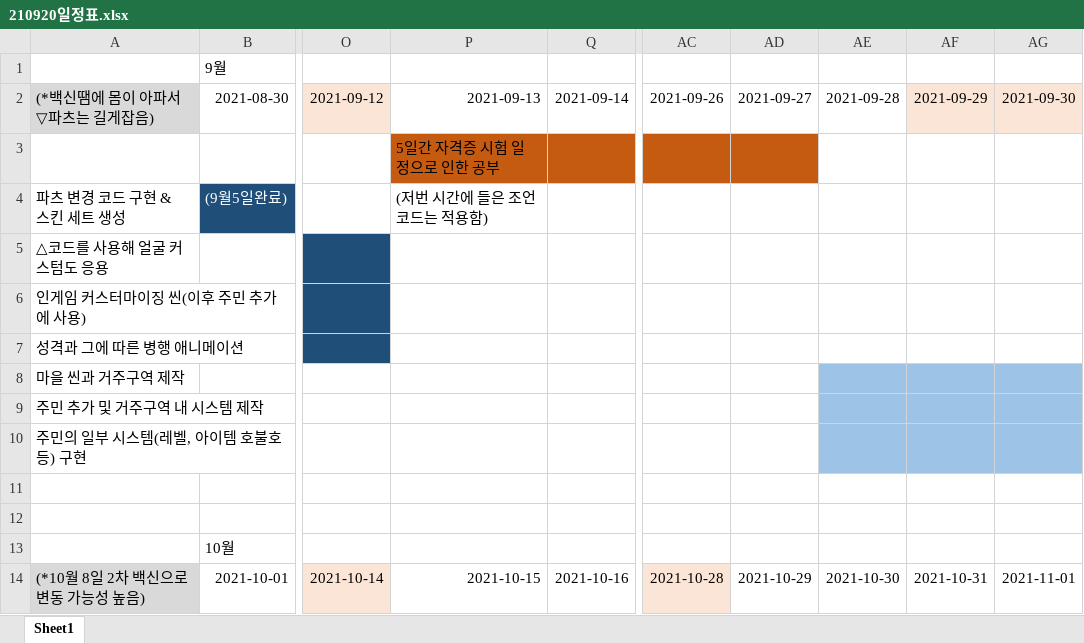
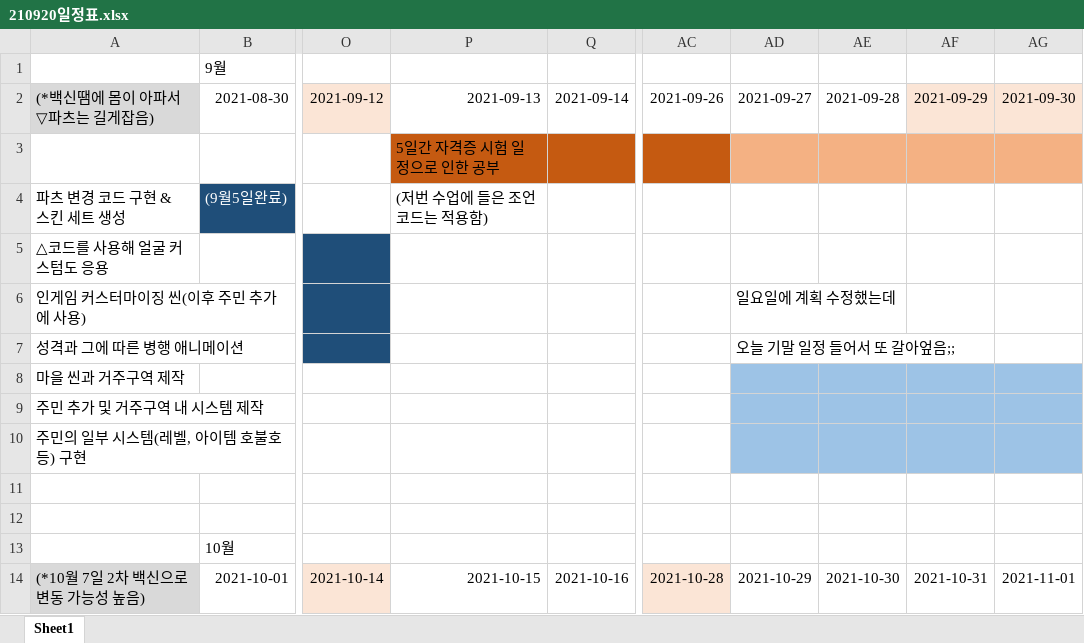
Before and after one commit to Newmoonhana/Hanageon3AJeongJiWon_02, an Excel workbook: Document/210920일정표.xlsx, sheet Sheet1, drawn as a sheet; only a part is shown, gaps mark what is left out; values as stored, in another font and other column widths than the file's, no borders; the diff covers the shown part only; the diff names each change by its address in the sheet, - before the commit and + after, or states it on an @@ line.

Commit message:
일정 또 바뀜
유니티 파일 수정사항 없음

```diff
--- a/Document/210920일정표.xlsx (sheet Sheet1)
+++ b/Document/210920일정표.xlsx (sheet Sheet1)
-AD3 fill: #C55A11
+AD3 fill: #F4B183
-AE3:AG3 fill: none
+AE3:AG3 fill: #F4B183
-P4: (저번 시간에 들은 조언 코드는 적용함)
+P4: (저번 수업에 들은 조언 코드는 적용함)
-AD6: (empty)
+AD6: 일요일에 계획 수정했는데
-AD7: (empty)
+AD7: 오늘 기말 일정 들어서 또 갈아엎음;;
-AD8:AD10 fill: none
+AD8:AD10 fill: #9DC3E6
-A14: (*10월 8일 2차 백신으로 변동 가능성 높음)
+A14: (*10월 7일 2차 백신으로 변동 가능성 높음)
```
Also changed, not shown: 1 added row, 1 removed row, 2 edited cells and cell formats elsewhere in this sheet.
